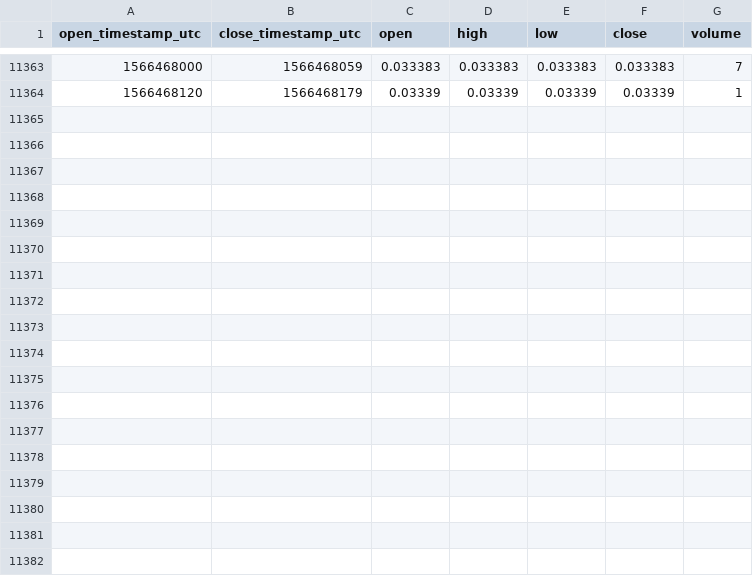
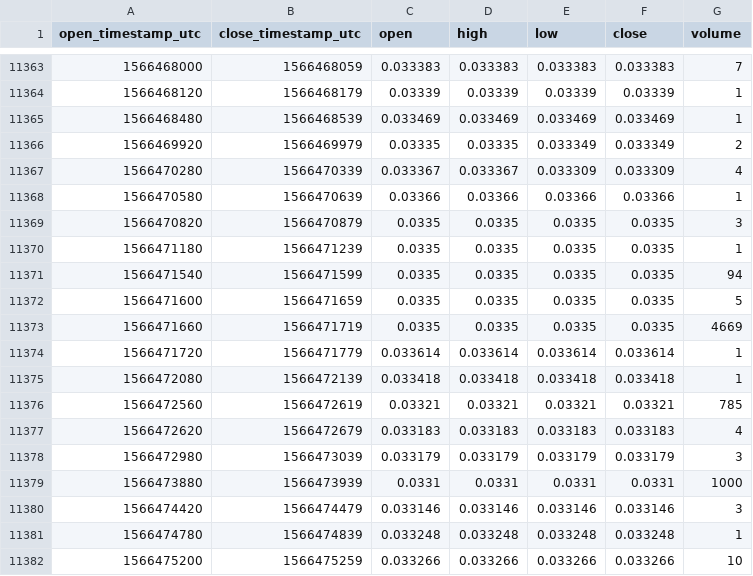
Before and after one commit to cryptobigbro/coinbasepro-MANA-USDC, a CSV file: coinbasepro-MANA-USDC-1m.csv, drawn as a sheet; only a part is shown, gaps mark what is left out.

Commit message:
Update OHLCV data.

```diff
--- a/coinbasepro-MANA-USDC-1m.csv
+++ b/coinbasepro-MANA-USDC-1m.csv
@@ -11364 +11364,19 @@ open_timestamp_utc,close_timestamp_utc,open,high,low,close,volume
 1566468120,1566468179,0.03339,0.03339,0.03339,0.03339,1
+1566468480,1566468539,0.033469,0.033469,0.033469,0.033469,1
+1566469920,1566469979,0.03335,0.03335,0.033349,0.033349,2
+1566470280,1566470339,0.033367,0.033367,0.033309,0.033309,4
+1566470580,1566470639,0.03366,0.03366,0.03366,0.03366,1
+1566470820,1566470879,0.0335,0.0335,0.0335,0.0335,3
+1566471180,1566471239,0.0335,0.0335,0.0335,0.0335,1
+1566471540,1566471599,0.0335,0.0335,0.0335,0.0335,94
+1566471600,1566471659,0.0335,0.0335,0.0335,0.0335,5
+1566471660,1566471719,0.0335,0.0335,0.0335,0.0335,4669
+1566471720,1566471779,0.033614,0.033614,0.033614,0.033614,1
+1566472080,1566472139,0.033418,0.033418,0.033418,0.033418,1
+1566472560,1566472619,0.03321,0.03321,0.03321,0.03321,785
+1566472620,1566472679,0.033183,0.033183,0.033183,0.033183,4
+1566472980,1566473039,0.033179,0.033179,0.033179,0.033179,3
+1566473880,1566473939,0.0331,0.0331,0.0331,0.0331,1000
+1566474420,1566474479,0.033146,0.033146,0.033146,0.033146,3
+1566474780,1566474839,0.033248,0.033248,0.033248,0.033248,1
+1566475200,1566475259,0.033266,0.033266,0.033266,0.033266,10
```
Also changed, not shown: coinbasepro-MANA-USDC-1h.csv.
